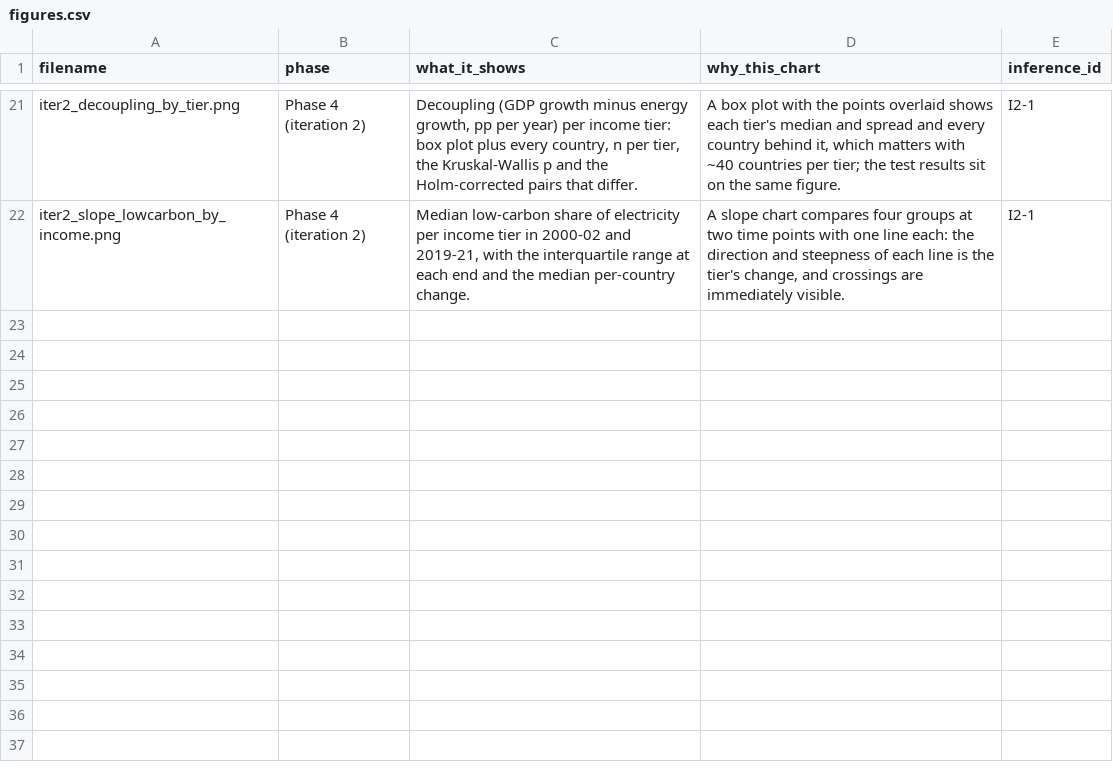
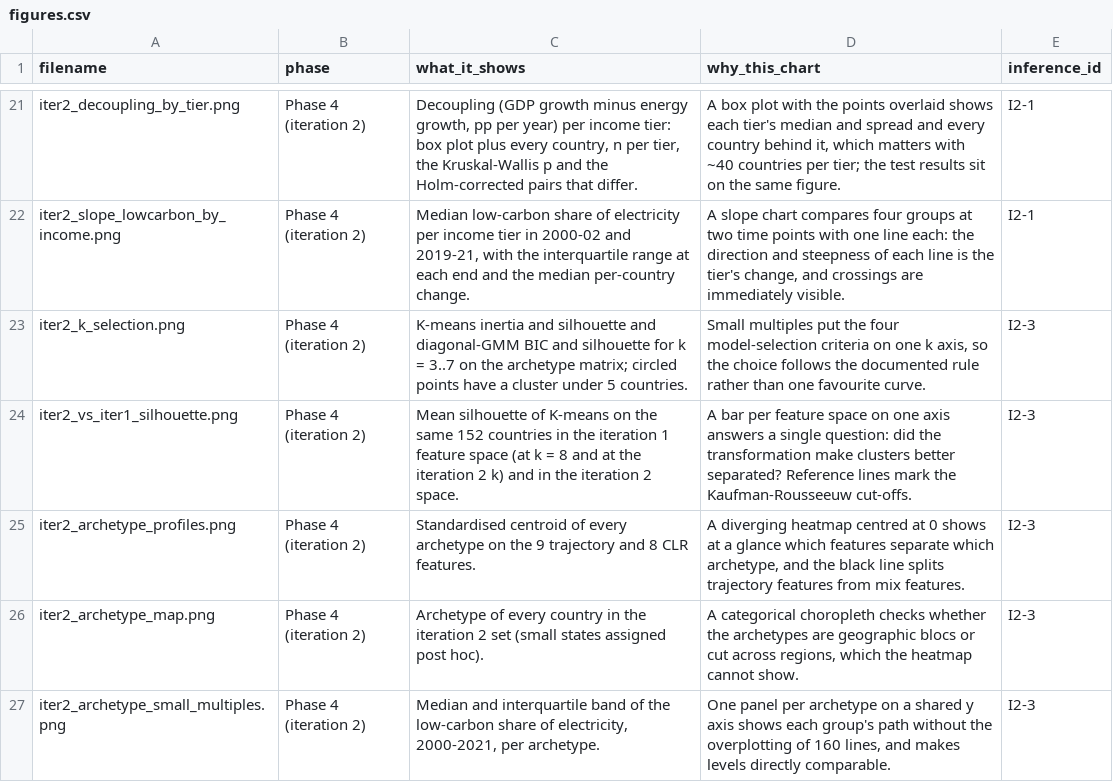
Before and after one commit to GOW444/parallax, a CSV file: results/figures.csv, drawn as a sheet; only a part is shown, gaps mark what is left out.

```diff
--- a/results/figures.csv
+++ b/results/figures.csv
@@ -22 +22,6 @@ iter2_decoupling_by_tier.png,Phase 4 (iteration 2),"Decoupling (GDP growth minus
 iter2_slope_lowcarbon_by_income.png,Phase 4 (iteration 2),"Median low-carbon share of electricity per income tier in 2000-02 and 2019-21, with the interquartile range at each end and the median per-country change.","A slope chart compares four groups at two time points with one line each: the direction and steepness of each line is the tier's change, and crossings are immediately visible.",I2-1
+iter2_k_selection.png,Phase 4 (iteration 2),K-means inertia and silhouette and diagonal-GMM BIC and silhouette for k = 3..7 on the archetype matrix; circled points have a cluster under 5 countries.,"Small multiples put the four model-selection criteria on one k axis, so the choice follows the documented rule rather than one favourite curve.",I2-3
+iter2_vs_iter1_silhouette.png,Phase 4 (iteration 2),Mean silhouette of K-means on the same 152 countries in the iteration 1 feature space (at k = 8 and at the iteration 2 k) and in the iteration 2 space.,A bar per feature space on one axis answers a single question: did the transformation make clusters better separated? Reference lines mark the Kaufman-Rousseeuw cut-offs.,I2-3
+iter2_archetype_profiles.png,Phase 4 (iteration 2),Standardised centroid of every archetype on the 9 trajectory and 8 CLR features.,"A diverging heatmap centred at 0 shows at a glance which features separate which archetype, and the black line splits trajectory features from mix features.",I2-3
+iter2_archetype_map.png,Phase 4 (iteration 2),Archetype of every country in the iteration 2 set (small states assigned post hoc).,"A categorical choropleth checks whether the archetypes are geographic blocs or cut across regions, which the heatmap cannot show.",I2-3
+iter2_archetype_small_multiples.png,Phase 4 (iteration 2),"Median and interquartile band of the low-carbon share of electricity, 2000-2021, per archetype.","One panel per archetype on a shared y axis shows each group's path without the overplotting of 160 lines, and makes levels directly comparable.",I2-3
```
Also changed, not shown: data/processed/trajectories.csv, data/processed/trajectories_pre2019.csv, 33 other files.
